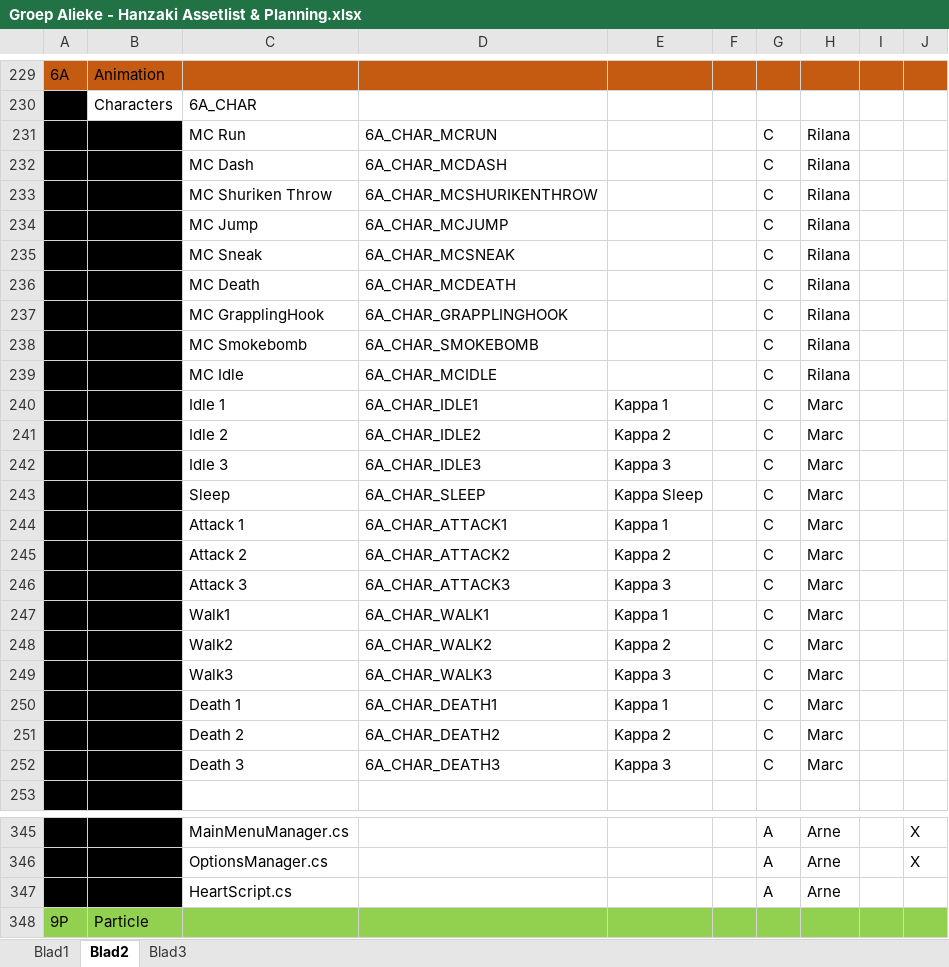
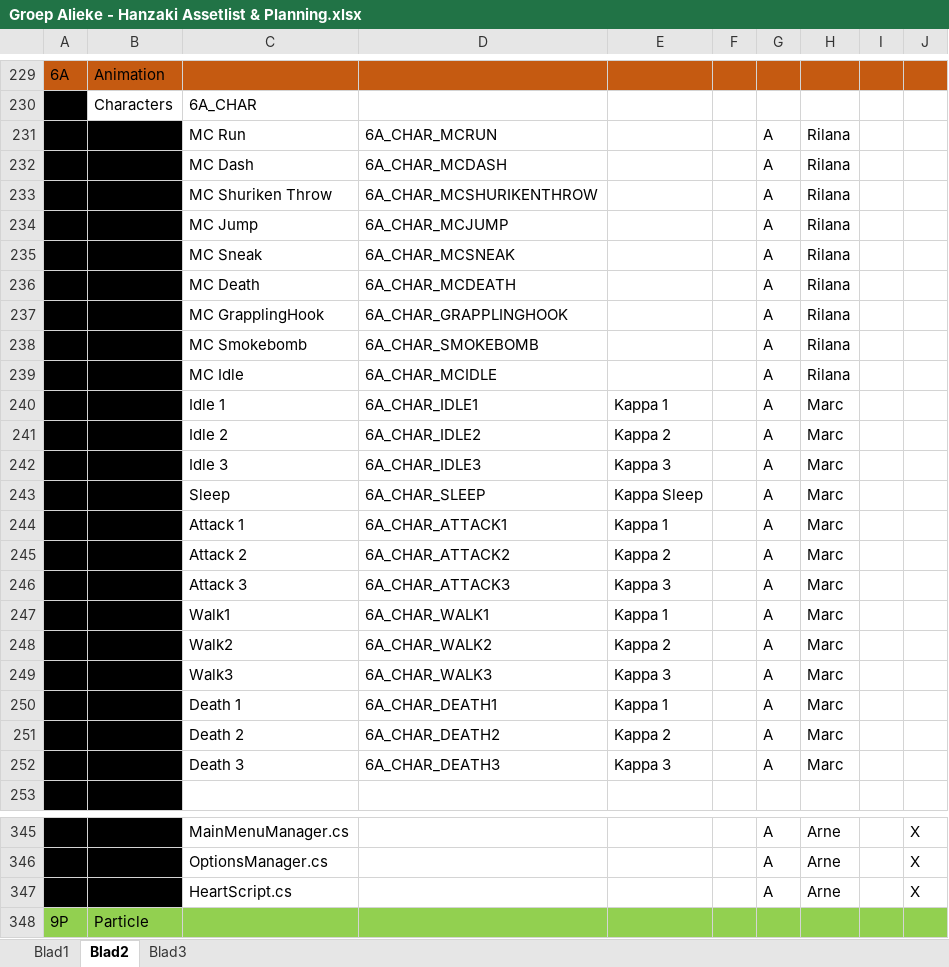
Before and after one commit to happy30/Gamelab1-Jaar2, an Excel workbook: Concept/Documentation/Groep Alieke - Hanzaki Assetlist & Planning.xlsx, sheet Blad2, drawn as a sheet; only a part is shown, gaps mark what is left out; values as stored, in another font and other column widths than the file's, no borders; the diff names each change by its address in the sheet, - before the commit and + after, or states it on an @@ line.

```diff
--- a/Concept/Documentation/Groep Alieke - Hanzaki Assetlist & Planning.xlsx (sheet Blad2)
+++ b/Concept/Documentation/Groep Alieke - Hanzaki Assetlist & Planning.xlsx (sheet Blad2)
-G231:G252: C
+G231:G252: A
-J347: (empty)
+J347: X
```
Also changed, not shown: sheet Blad3.
